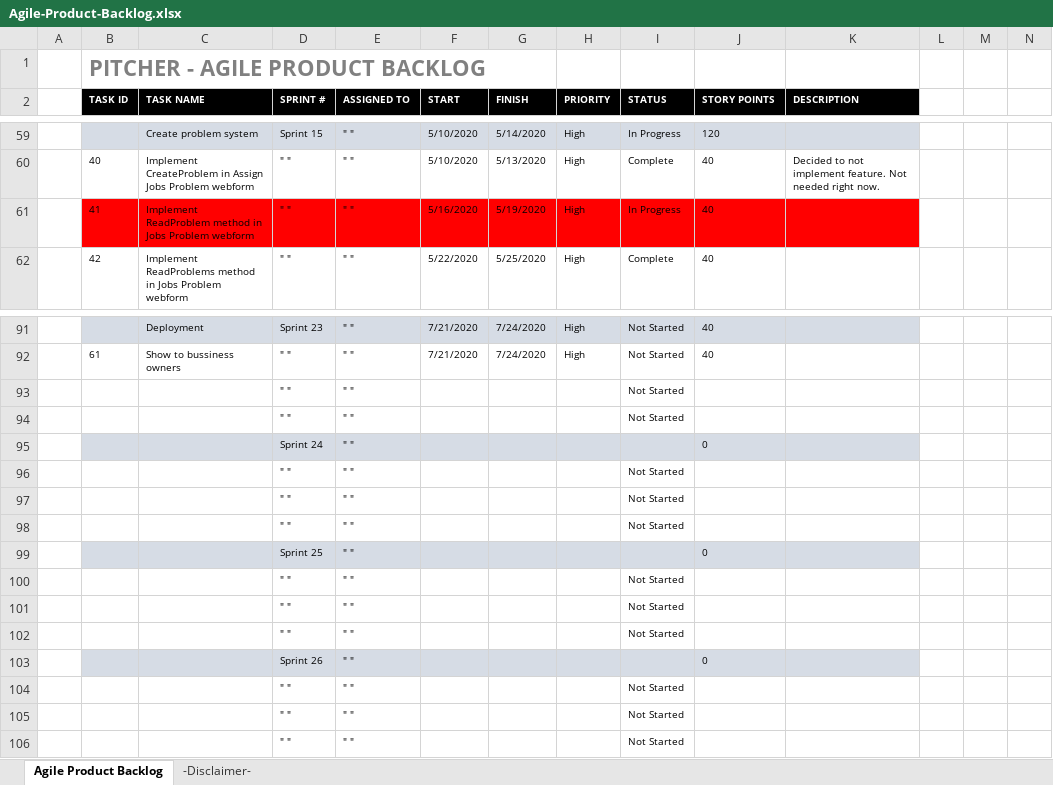
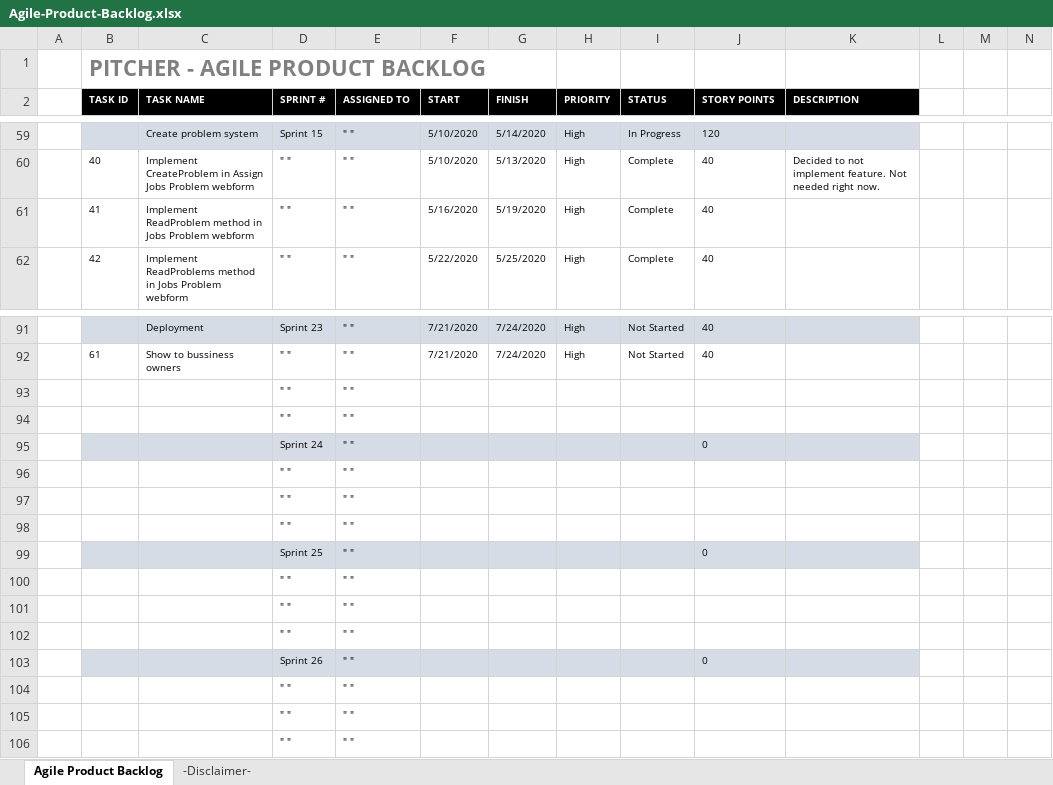
Before and after one commit to LayersOfAbstraction/Pitcher, an Excel workbook: Agile-Product-Backlog.xlsx, sheet Agile Product Backlog, drawn as a sheet; only a part is shown, gaps mark what is left out; values as stored, in another font and other column widths than the file's, no borders; removed rows and columns are numbered as before the commit, all else as after; rows hold the shown columns only; the diff names each change by its address in the sheet, - before the commit and + after, or states it on an @@ line.

```diff
--- a/Agile-Product-Backlog.xlsx (sheet Agile Product Backlog)
+++ b/Agile-Product-Backlog.xlsx (sheet Agile Product Backlog)
-B61:K61 fill: #FF0000
+B61:K61 fill: none
-I61 (STATUS): In Progress
+I61 (STATUS): Complete
-row 93:  |  |  | " " | " " |  |  |  | Not Started
-row 94:  |  |  | " " | " " |  |  |  | Not Started
+row 93:  |  |  | " " | " "
+row 94:  |  |  | " " | " "
-row 96:  |  |  | " " | " " |  |  |  | Not Started
-row 97:  |  |  | " " | " " |  |  |  | Not Started
-row 98:  |  |  | " " | " " |  |  |  | Not Started
+row 96:  |  |  | " " | " "
+row 97:  |  |  | " " | " "
+row 98:  |  |  | " " | " "
-row 100:  |  |  | " " | " " |  |  |  | Not Started
-row 101:  |  |  | " " | " " |  |  |  | Not Started
-row 102:  |  |  | " " | " " |  |  |  | Not Started
+row 100:  |  |  | " " | " "
+row 101:  |  |  | " " | " "
+row 102:  |  |  | " " | " "
-row 104:  |  |  | " " | " " |  |  |  | Not Started
-row 105:  |  |  | " " | " " |  |  |  | Not Started
-row 106:  |  |  | " " | " " |  |  |  | Not Started
+row 104:  |  |  | " " | " "
+row 105:  |  |  | " " | " "
+row 106:  |  |  | " " | " "
```
Also changed, not shown: 3 other files.
